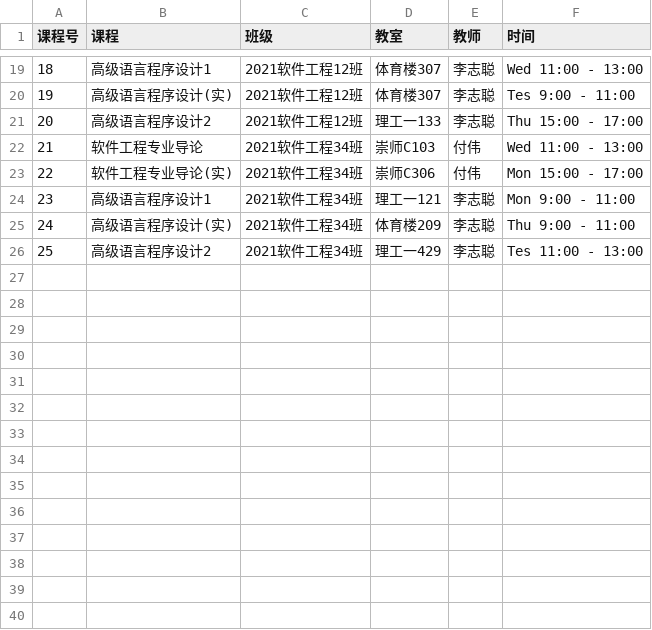
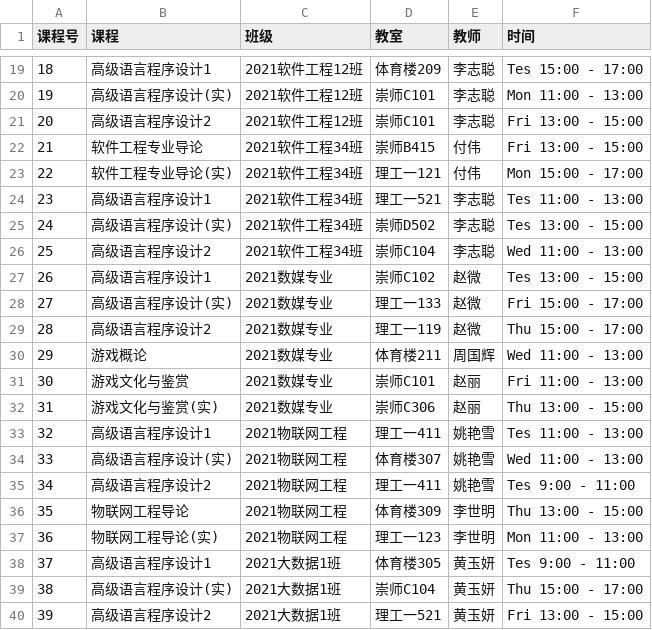
Before and after one commit to cazser/courseTable1, a CSV file: output.csv, drawn as a sheet; only a part is shown, gaps mark what is left out; the diff covers the shown part only.

```diff
--- a/output.csv
+++ b/output.csv
@@ -19,8 +19,22 @@
-18,高级语言程序设计1,2021软件工程12班,体育楼307,李志聪,Wed 11:00 - 13:00
-19,高级语言程序设计(实),2021软件工程12班,体育楼307,李志聪,Tes 9:00 - 11:00
-20,高级语言程序设计2,2021软件工程12班,理工一133,李志聪,Thu 15:00 - 17:00
-21,软件工程专业导论,2021软件工程34班,崇师C103,付伟,Wed 11:00 - 13:00
-22,软件工程专业导论(实),2021软件工程34班,崇师C306,付伟,Mon 15:00 - 17:00
-23,高级语言程序设计1,2021软件工程34班,理工一121,李志聪,Mon 9:00 - 11:00
-24,高级语言程序设计(实),2021软件工程34班,体育楼209,李志聪,Thu 9:00 - 11:00
-25,高级语言程序设计2,2021软件工程34班,理工一429,李志聪,Tes 11:00 - 13:00
+18,高级语言程序设计1,2021软件工程12班,体育楼209,李志聪,Tes 15:00 - 17:00
+19,高级语言程序设计(实),2021软件工程12班,崇师C101,李志聪,Mon 11:00 - 13:00
+20,高级语言程序设计2,2021软件工程12班,崇师C101,李志聪,Fri 13:00 - 15:00
+21,软件工程专业导论,2021软件工程34班,崇师B415,付伟,Fri 13:00 - 15:00
+22,软件工程专业导论(实),2021软件工程34班,理工一121,付伟,Mon 15:00 - 17:00
+23,高级语言程序设计1,2021软件工程34班,理工一521,李志聪,Tes 11:00 - 13:00
+24,高级语言程序设计(实),2021软件工程34班,崇师D502,李志聪,Tes 13:00 - 15:00
+25,高级语言程序设计2,2021软件工程34班,崇师C104,李志聪,Wed 11:00 - 13:00
+26,高级语言程序设计1,2021数媒专业,崇师C102,赵微,Tes 13:00 - 15:00
+27,高级语言程序设计(实),2021数媒专业,理工一133,赵微,Fri 15:00 - 17:00
+28,高级语言程序设计2,2021数媒专业,理工一119,赵微,Thu 15:00 - 17:00
+29,游戏概论,2021数媒专业,体育楼211,周国辉,Wed 11:00 - 13:00
+30,游戏文化与鉴赏,2021数媒专业,崇师C101,赵丽,Fri 11:00 - 13:00
+31,游戏文化与鉴赏(实),2021数媒专业,崇师C306,赵丽,Thu 13:00 - 15:00
+32,高级语言程序设计1,2021物联网工程,理工一411,姚艳雪,Tes 11:00 - 13:00
+33,高级语言程序设计(实),2021物联网工程,体育楼307,姚艳雪,Wed 11:00 - 13:00
+34,高级语言程序设计2,2021物联网工程,理工一411,姚艳雪,Tes 9:00 - 11:00
+35,物联网工程导论,2021物联网工程,体育楼309,李世明,Thu 13:00 - 15:00
+36,物联网工程导论(实),2021物联网工程,理工一123,李世明,Mon 11:00 - 13:00
+37,高级语言程序设计1,2021大数据1班,体育楼305,黄玉妍,Tes 9:00 - 11:00
+38,高级语言程序设计(实),2021大数据1班,崇师C104,黄玉妍,Thu 15:00 - 17:00
+39,高级语言程序设计2,2021大数据1班,理工一521,黄玉妍,Fri 13:00 - 15:00
```
Also changed, not shown: 32 edited cells elsewhere in this file, 4 other files.
